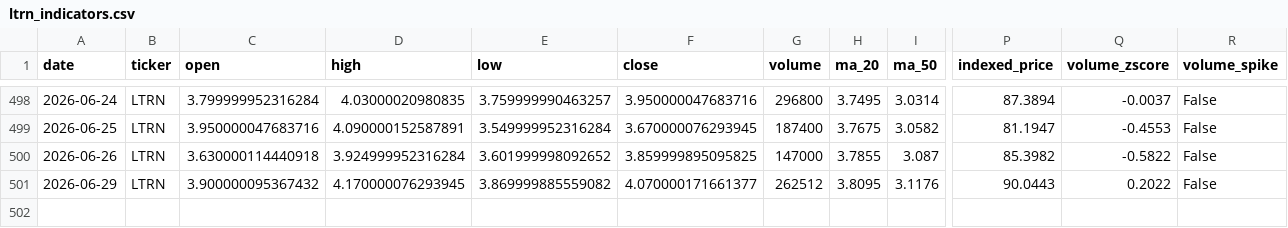
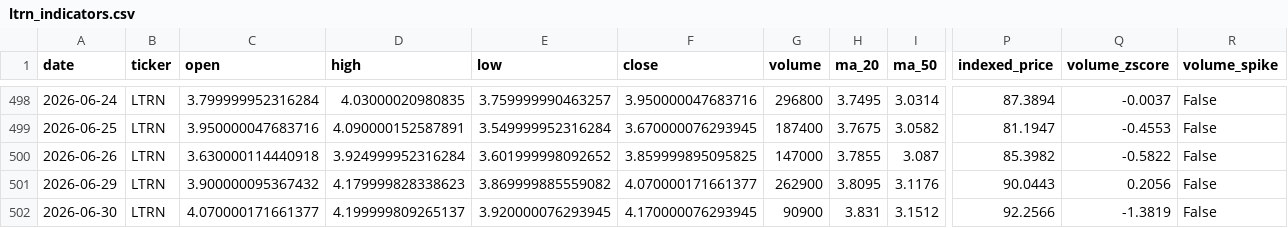
Before and after one commit to averma-ltrn/ltrn-stock-analyzer, a CSV file: data/processed/ltrn_indicators.csv, drawn as a sheet; only a part is shown, gaps mark what is left out; rows hold the shown columns only; the diff names each change by its address in the sheet, - before the commit and + after, or states it on an @@ line.

```diff
--- a/data/processed/ltrn_indicators.csv
+++ b/data/processed/ltrn_indicators.csv
-D501 (high): 4.170000076293945
+D501 (high): 4.179999828338623
-G501 (volume): 262512
+G501 (volume): 262900
-Q501 (volume_zscore): 0.2022
+Q501 (volume_zscore): 0.2056
+row 502: 2026-06-30 | LTRN | 4.070000171661377 | 4.199999809265137 | 3.920000076293945 | 4.170000076293945 | 90900 | 3.831 | 3.1512 | 92.2566 | -1.3819 | False
```
Also changed, not shown: data/raw/ltrn_fundamentals_raw.csv, data/raw/ltrn_prices_raw.csv, 1 other file.
